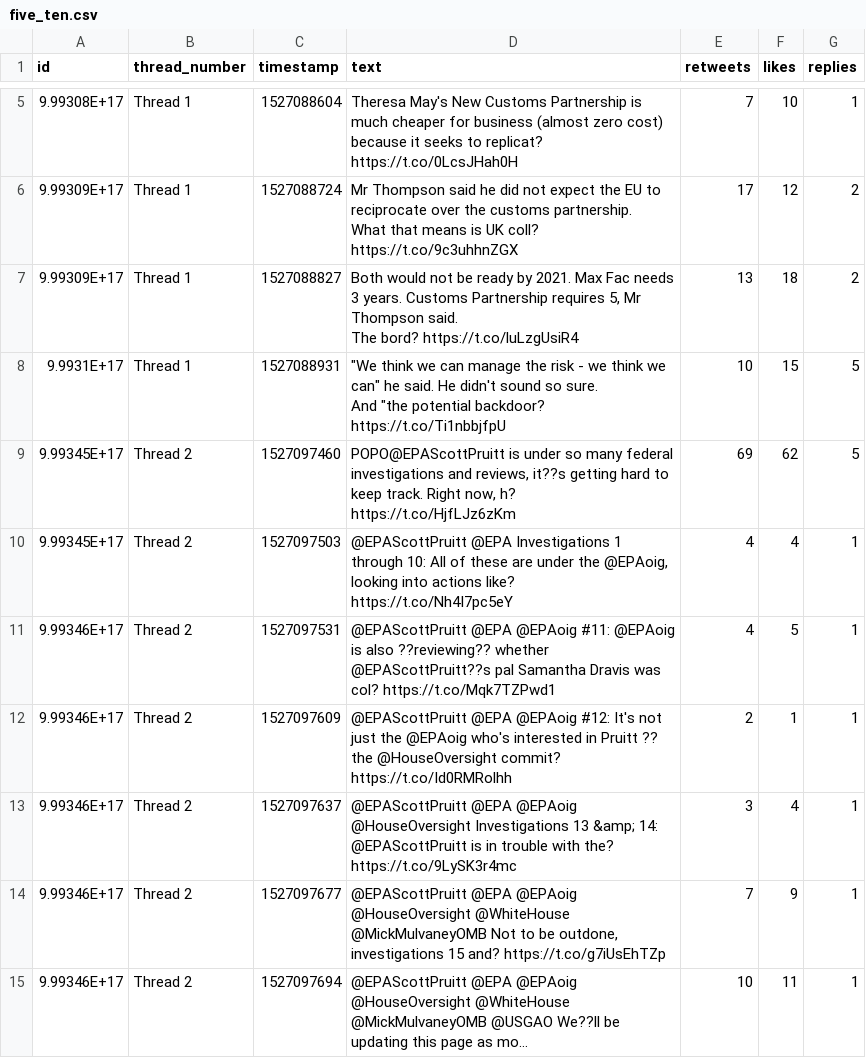
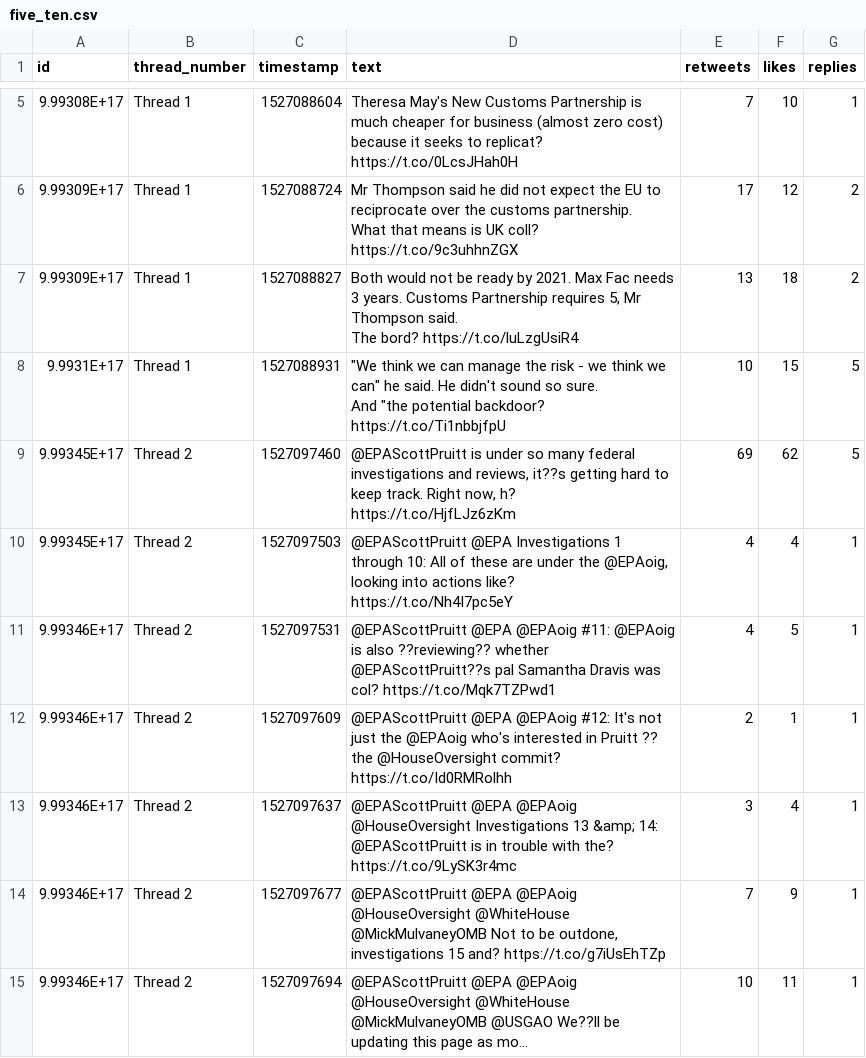
Before and after one commit to amitshinde966/project, a CSV file: input/twitter/five_ten.csv, drawn as a sheet; only a part is shown, gaps mark what is left out; long unchanged cells end in ….

Commit message:
summarization of every thread of twitter, added TextRankProject.py file which contains all in form of function

```diff
--- a/input/twitter/five_ten.csv
+++ b/input/twitter/five_ten.csv
@@ -20,3 +20,3 @@ The bord? https://t.co/luLzgUsiR4",13,18,2
 And ""the potential backdoor? https://t.co/Ti1nbbjfpU",10,15,5
-9.99345E+17,Thread 2,1527097460,"POPO@EPAScottPruitt is under so many federal investigations and reviews, it??s getting hard to keep track. Right now, h? https://t.co/HjfLJz6zKm",69,62,5
+9.99345E+17,Thread 2,1527097460,"@EPAScottPruitt is under so many federal investigations and reviews, it??s getting hard to keep track. Right now, h? https://t.co/HjfLJz6zKm",69,62,5
 9.99345E+17,Thread 2,1527097503,"@EPAScottPruitt @EPA Investigations 1 through 10: All of these are under the @EPAoig, looking into actions like? https://t.co/Nh4I7pc5eY",4,4,1
```
Also changed, not shown: 1 other file.
